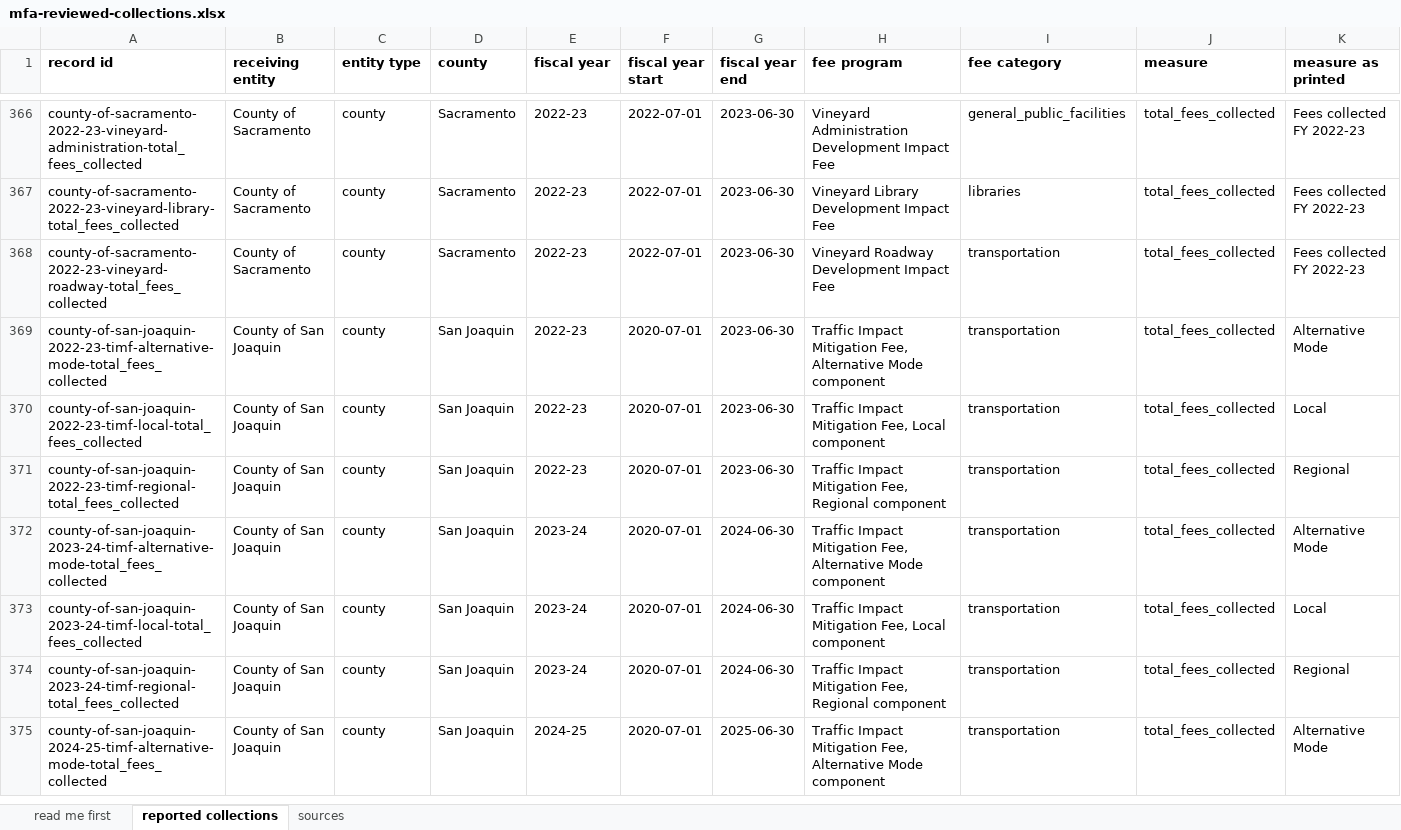
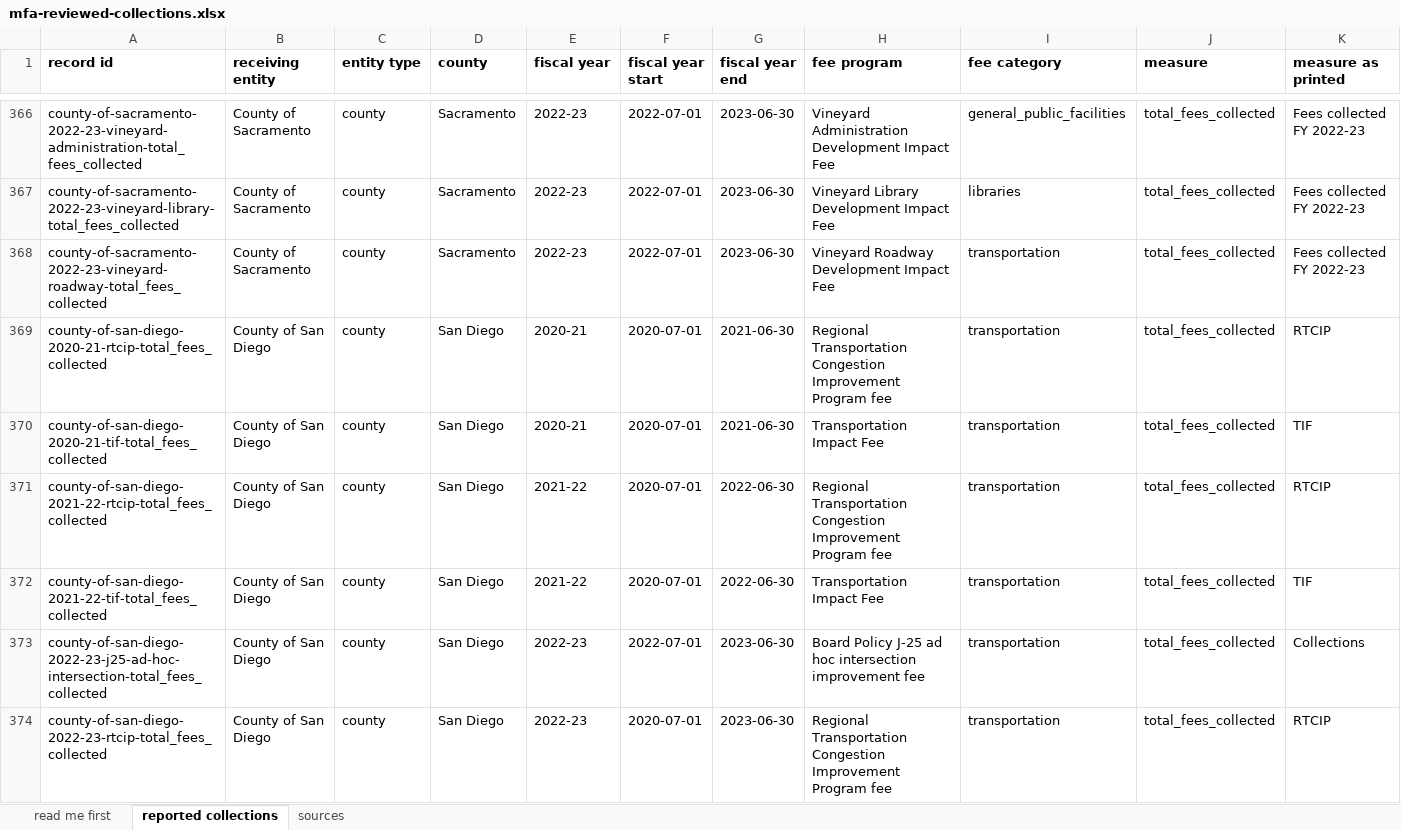
Before and after one commit to aimesy/mfa-data, an Excel workbook: data/mfa-reviewed-collections.xlsx, sheet reported collections, drawn as a sheet; only a part is shown, gaps mark what is left out; the shorter side is filled out with more unchanged rows; values as stored, in another font and other column widths than the file's, no borders; rows hold the shown columns only; the diff covers the shown part only; the diff names each change by its address in the sheet, - before the commit and + after, or states it on an @@ line.

Commit message:
Publish County of San Diego, eleven figures across five fiscal years
The TIF and RTCIP report prints a five year Statement of Revenues, Expenditures
and Changes in Fund Balance with Fee Collections split between the two fees. In
every one of the five years the two printed fee lines sum exactly to the printed
Total Fee Collections, and in the report's own year the whole statement closes:
fee collections less refunds plus interest is the printed Total Net Revenues,
and the opening fund balance plus revenues less expenditures is the printed
closing balance of 44,809,189. Both fees are published for all five years.

The Board Policy J-25 intersection fee report prints the same shape. Only one of
its five years carries a collection figure, 36,241 in FY2022-23, and that year
closes: collections plus interest is the printed Total Net Revenues. The other
four years print a rule on the Collections line and none of them is published.

One source defect is recorded rather than corrected. In the FY2024-25 column the
printed Total Refunds line reads (5,7689), which has one digit too many. The
statement's own arithmetic works with 5,768, and the published fee figures are
unaffected.

```diff
--- a/data/mfa-reviewed-collections.xlsx (sheet reported collections)
+++ b/data/mfa-reviewed-collections.xlsx (sheet reported collections)
+row 369: county-of-san-diego-2020-21-rtcip-total_fees_collected | County of San Diego | county | San Diego | 2020-21 | 2020-07-01 | 2021-06-30 | Regional Transportation Congestion Improvement Program fee | transportation | total_fees_collected | RTCIP
+row 370: county-of-san-diego-2020-21-tif-total_fees_collected | County of San Diego | county | San Diego | 2020-21 | 2020-07-01 | 2021-06-30 | Transportation Impact Fee | transportation | total_fees_collected | TIF
+row 371: county-of-san-diego-2021-22-rtcip-total_fees_collected | County of San Diego | county | San Diego | 2021-22 | 2020-07-01 | 2022-06-30 | Regional Transportation Congestion Improvement Program fee | transportation | total_fees_collected | RTCIP
+row 372: county-of-san-diego-2021-22-tif-total_fees_collected | County of San Diego | county | San Diego | 2021-22 | 2020-07-01 | 2022-06-30 | Transportation Impact Fee | transportation | total_fees_collected | TIF
+row 373: county-of-san-diego-2022-23-j25-ad-hoc-intersection-total_fees_collected | County of San Diego | county | San Diego | 2022-23 | 2022-07-01 | 2023-06-30 | Board Policy J-25 ad hoc intersection improvement fee | transportation | total_fees_collected | Collections
+row 374: county-of-san-diego-2022-23-rtcip-total_fees_collected | County of San Diego | county | San Diego | 2022-23 | 2020-07-01 | 2023-06-30 | Regional Transportation Congestion Improvement Program fee | transportation | total_fees_collected | RTCIP
```
Also changed, not shown: 5 added rows elsewhere in this sheet, sheet sources, sheet read me first, 34 other files.
